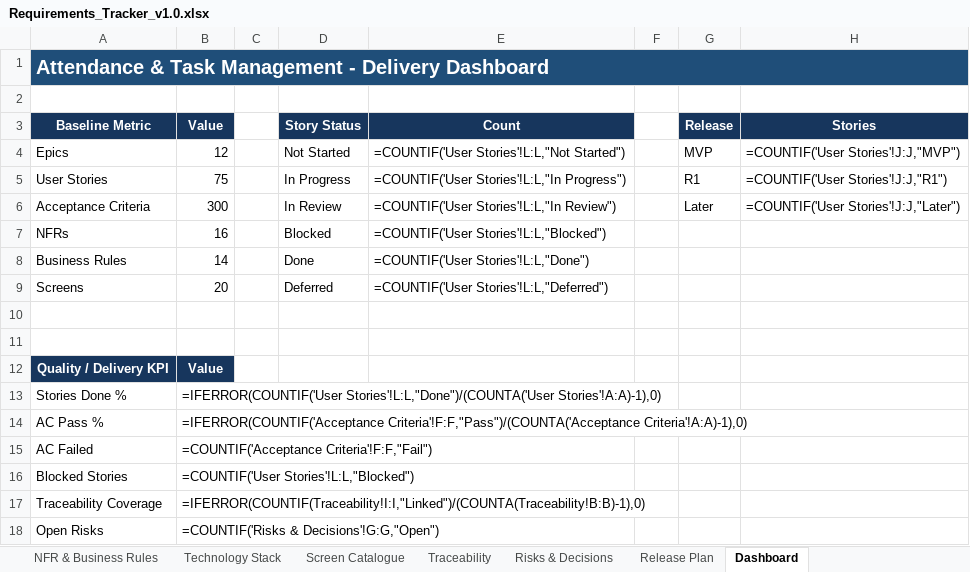
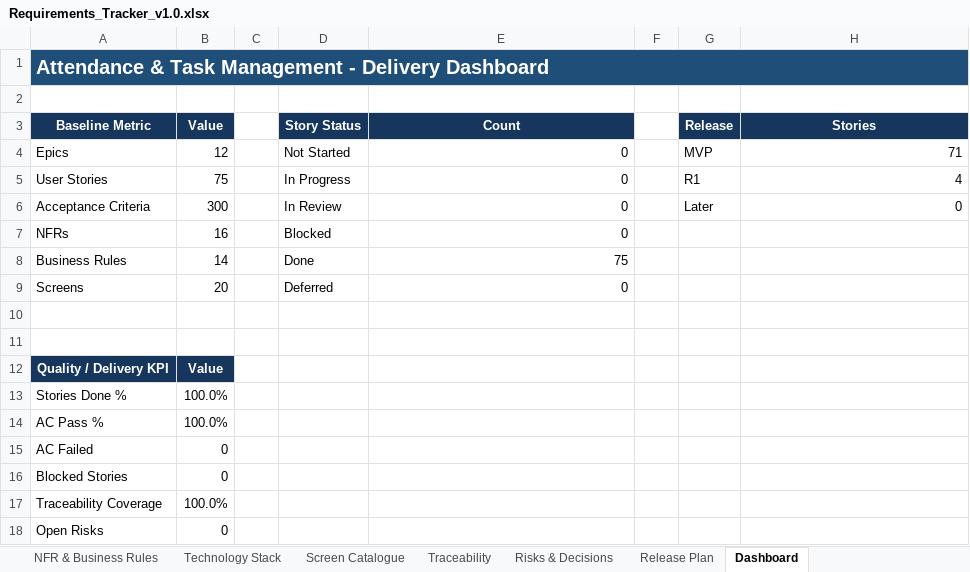
Before and after one commit to Amaanfaiz/Attendance-Task-Management-System, an Excel workbook: docs/Requirements_Tracker_v1.0.xlsx, sheet Dashboard, drawn as a sheet; values as stored, in another font and other column widths than the file's, no borders; formulas without a stored value are shown as written; charts and pictures not drawn; the diff names each change by its address in the sheet, - before the commit and + after, or states it on an @@ line.

```diff
--- a/docs/Requirements_Tracker_v1.0.xlsx (sheet Dashboard)
+++ b/docs/Requirements_Tracker_v1.0.xlsx (sheet Dashboard)
-E4 (Count): =COUNTIF('User Stories'!L:L,"Not Started")
+E4 (Count): 0
-H4 (Stories): =COUNTIF('User Stories'!J:J,"MVP")
+H4 (Stories): 71
-E5 (Count): =COUNTIF('User Stories'!L:L,"In Progress")
+E5 (Count): 0
-H5 (Stories): =COUNTIF('User Stories'!J:J,"R1")
+H5 (Stories): 4
-E6 (Count): =COUNTIF('User Stories'!L:L,"In Review")
+E6 (Count): 0
-H6 (Stories): =COUNTIF('User Stories'!J:J,"Later")
+H6 (Stories): 0
-E7 (Count): =COUNTIF('User Stories'!L:L,"Blocked")
+E7 (Count): 0
-E8 (Count): =COUNTIF('User Stories'!L:L,"Done")
+E8 (Count): 75
-E9 (Count): =COUNTIF('User Stories'!L:L,"Deferred")
+E9 (Count): 0
-B13 (Value): =IFERROR(COUNTIF('User Stories'!L:L,"Done")/(COUNTA('User Stories'!A:A)-1),0)
+B13 (Value): 100.0%
-B14 (Value): =IFERROR(COUNTIF('Acceptance Criteria'!F:F,"Pass")/(COUNTA('Acceptance Criteria'!A:A)-1),0)
+B14 (Value): 100.0%
-B15 (Value): =COUNTIF('Acceptance Criteria'!F:F,"Fail")
+B15 (Value): 0
-B16 (Value): =COUNTIF('User Stories'!L:L,"Blocked")
+B16 (Value): 0
-B17 (Value): =IFERROR(COUNTIF(Traceability!I:I,"Linked")/(COUNTA(Traceability!B:B)-1),0)
+B17 (Value): 100.0%
-B18 (Value): =COUNTIF('Risks & Decisions'!G:G,"Open")
+B18 (Value): 0
```
Also changed, not shown: sheet Traceability, charts or pictures.
